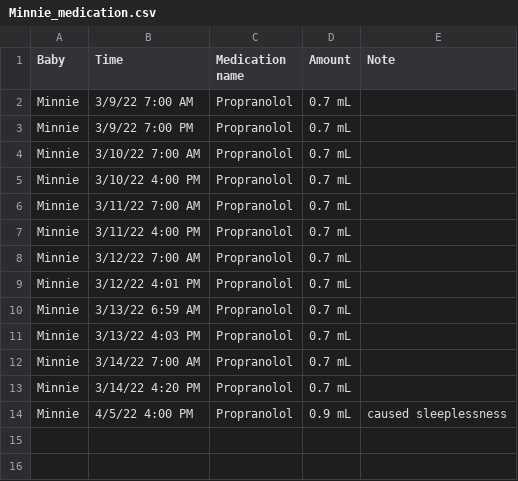
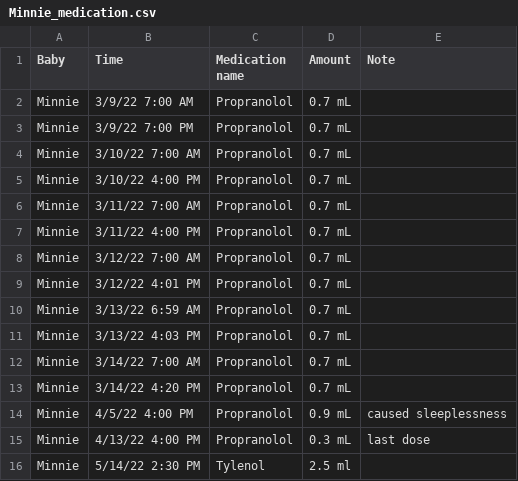
Before and after one commit to psychicesp/Pet-Projects, a CSV file: mini_tracker/data/Minnie_medication.csv, drawn as a sheet.

```diff
--- a/mini_tracker/data/Minnie_medication.csv
+++ b/mini_tracker/data/Minnie_medication.csv
@@ -14 +14,3 @@ Baby,Time,Medication name,Amount,Note
 "Minnie","4/5/22 4:00 PM","Propranolol","0.9 mL","caused sleeplessness"
+"Minnie","4/13/22 4:00 PM","Propranolol","0.3 mL","last dose"
+"Minnie","5/14/22 2:30 PM","Tylenol","2.5 ml",""
```
Also changed, not shown: mini_tracker/data/Minnie_growth.csv, 6 other files.
